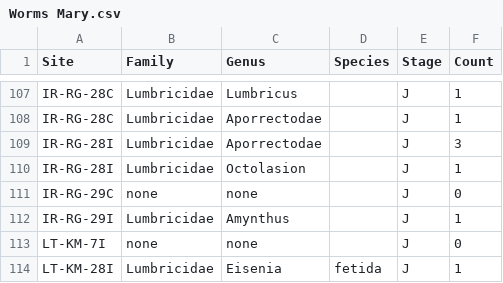
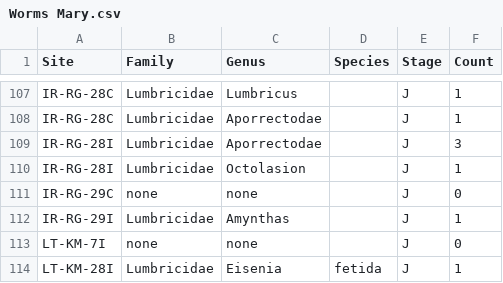
Before and after one commit to arthurlink/It-s-like---it-s-like-a-yeti, a CSV file: Worms Mary.csv, drawn as a sheet; only a part is shown, gaps mark what is left out; the diff covers the shown part only.

```diff
--- a/Worms Mary.csv
+++ b/Worms Mary.csv
@@ -111,3 +111,3 @@ IR-RG-28I,Lumbricidae,Octolasion,,J,1
 IR-RG-29C,none,none,,J,0
-IR-RG-29I,Lumbricidae,Amynthus,,J,1
+IR-RG-29I,Lumbricidae,Amynthas,,J,1
 LT-KM-7I,none,none,,J,0
```
Also changed, not shown: 16 edited cells elsewhere in this file.
